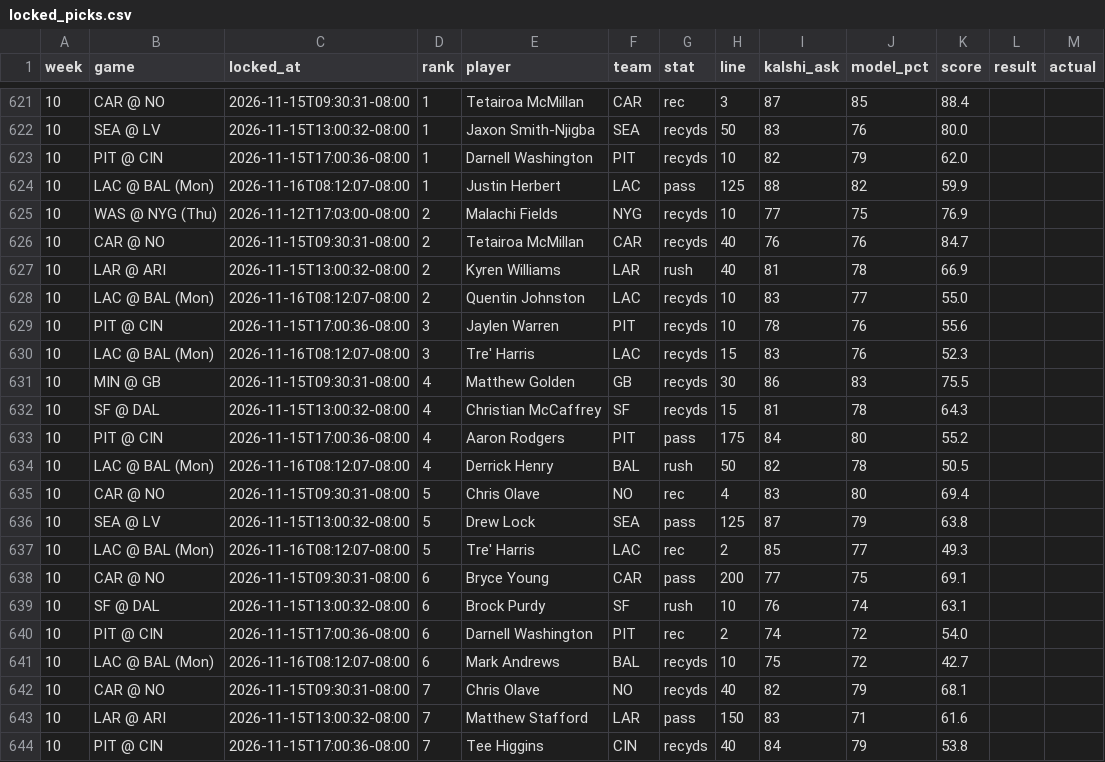
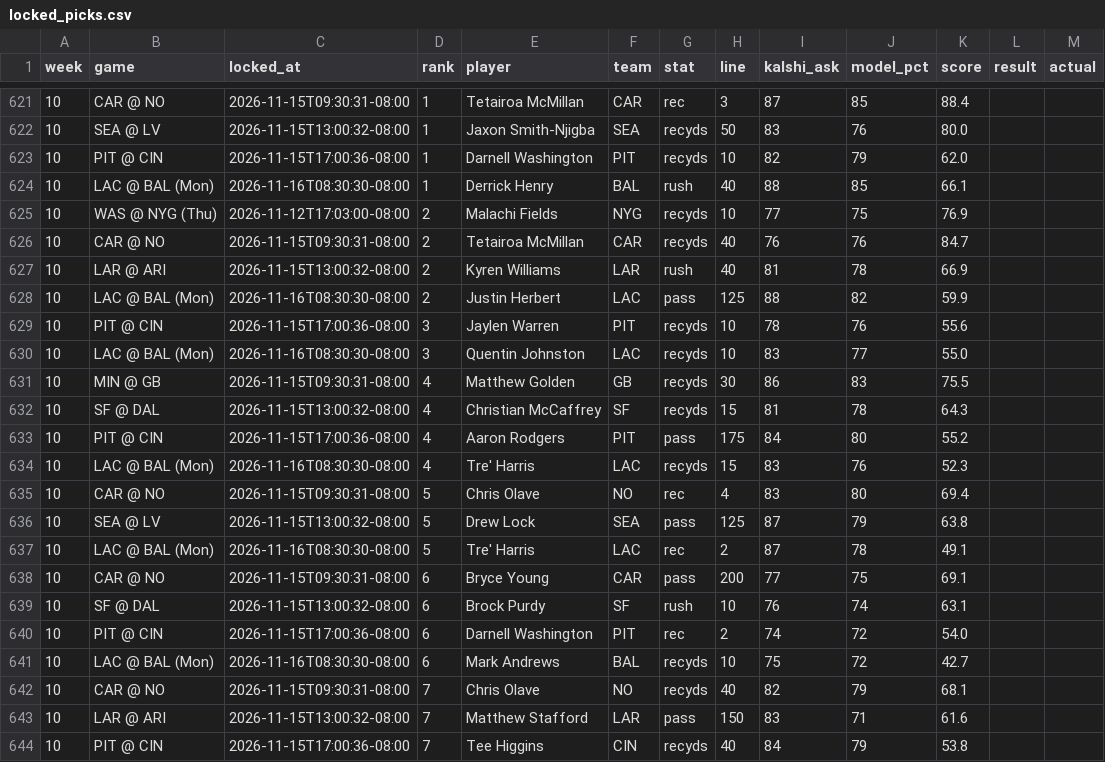
Before and after one commit to mrparkecito-droid/prop-board, a CSV file: data/locked_picks.csv, drawn as a sheet; only a part is shown, gaps mark what is left out; the diff covers the shown part only.

```diff
--- a/data/locked_picks.csv
+++ b/data/locked_picks.csv
@@ -623,3 +623,3 @@ week,game,locked_at,rank,player,team,stat,line,kalshi_ask,model_pct,score,result
 10,PIT @ CIN,2026-11-15T17:00:36-08:00,1,Darnell Washington,PIT,recyds,10,82,79,62.0,,
-10,LAC @ BAL (Mon),2026-11-16T08:12:07-08:00,1,Justin Herbert,LAC,pass,125,88,82,59.9,,
+10,LAC @ BAL (Mon),2026-11-16T08:30:30-08:00,1,Derrick Henry,BAL,rush,40,88,85,66.1,,
 10,WAS @ NYG (Thu),2026-11-12T17:03:00-08:00,2,Malachi Fields,NYG,recyds,10,77,75,76.9,,
@@ -627,5 +627,5 @@ week,game,locked_at,rank,player,team,stat,line,kalshi_ask,model_pct,score,result
 10,LAR @ ARI,2026-11-15T13:00:32-08:00,2,Kyren Williams,LAR,rush,40,81,78,66.9,,
-10,LAC @ BAL (Mon),2026-11-16T08:12:07-08:00,2,Quentin Johnston,LAC,recyds,10,83,77,55.0,,
+10,LAC @ BAL (Mon),2026-11-16T08:30:30-08:00,2,Justin Herbert,LAC,pass,125,88,82,59.9,,
 10,PIT @ CIN,2026-11-15T17:00:36-08:00,3,Jaylen Warren,PIT,recyds,10,78,76,55.6,,
-10,LAC @ BAL (Mon),2026-11-16T08:12:07-08:00,3,Tre' Harris,LAC,recyds,15,83,76,52.3,,
+10,LAC @ BAL (Mon),2026-11-16T08:30:30-08:00,3,Quentin Johnston,LAC,recyds,10,83,77,55.0,,
 10,MIN @ GB,2026-11-15T09:30:31-08:00,4,Matthew Golden,GB,recyds,30,86,83,75.5,,
@@ -633,6 +633,6 @@ week,game,locked_at,rank,player,team,stat,line,kalshi_ask,model_pct,score,result
 10,PIT @ CIN,2026-11-15T17:00:36-08:00,4,Aaron Rodgers,PIT,pass,175,84,80,55.2,,
-10,LAC @ BAL (Mon),2026-11-16T08:12:07-08:00,4,Derrick Henry,BAL,rush,50,82,78,50.5,,
+10,LAC @ BAL (Mon),2026-11-16T08:30:30-08:00,4,Tre' Harris,LAC,recyds,15,83,76,52.3,,
 10,CAR @ NO,2026-11-15T09:30:31-08:00,5,Chris Olave,NO,rec,4,83,80,69.4,,
 10,SEA @ LV,2026-11-15T13:00:32-08:00,5,Drew Lock,SEA,pass,125,87,79,63.8,,
-10,LAC @ BAL (Mon),2026-11-16T08:12:07-08:00,5,Tre' Harris,LAC,rec,2,85,77,49.3,,
+10,LAC @ BAL (Mon),2026-11-16T08:30:30-08:00,5,Tre' Harris,LAC,rec,2,87,78,49.1,,
 10,CAR @ NO,2026-11-15T09:30:31-08:00,6,Bryce Young,CAR,pass,200,77,75,69.1,,
@@ -640,3 +640,3 @@ week,game,locked_at,rank,player,team,stat,line,kalshi_ask,model_pct,score,result
 10,PIT @ CIN,2026-11-15T17:00:36-08:00,6,Darnell Washington,PIT,rec,2,74,72,54.0,,
-10,LAC @ BAL (Mon),2026-11-16T08:12:07-08:00,6,Mark Andrews,BAL,recyds,10,75,72,42.7,,
+10,LAC @ BAL (Mon),2026-11-16T08:30:30-08:00,6,Mark Andrews,BAL,recyds,10,75,72,42.7,,
 10,CAR @ NO,2026-11-15T09:30:31-08:00,7,Chris Olave,NO,recyds,40,82,79,68.1,,
```
Also changed, not shown: 2 edited cells elsewhere in this file, 6 other files.
